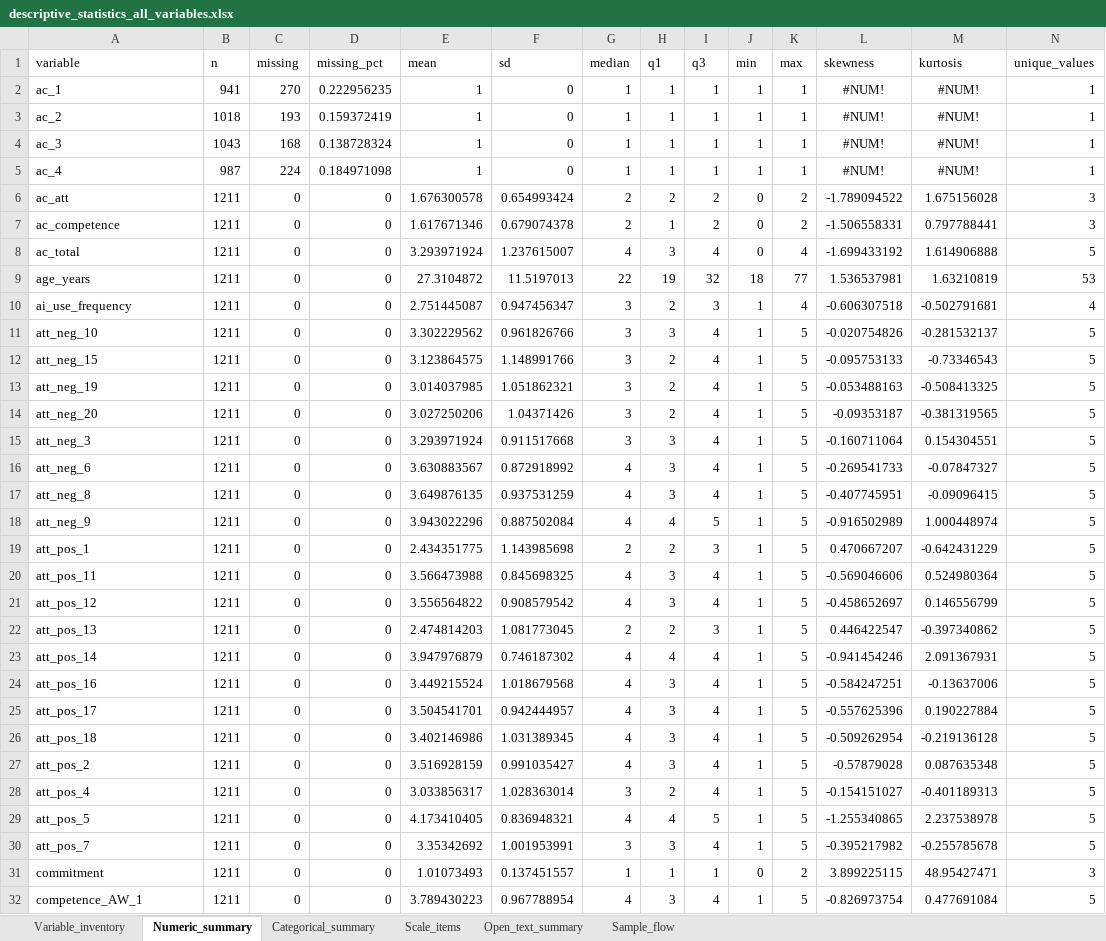
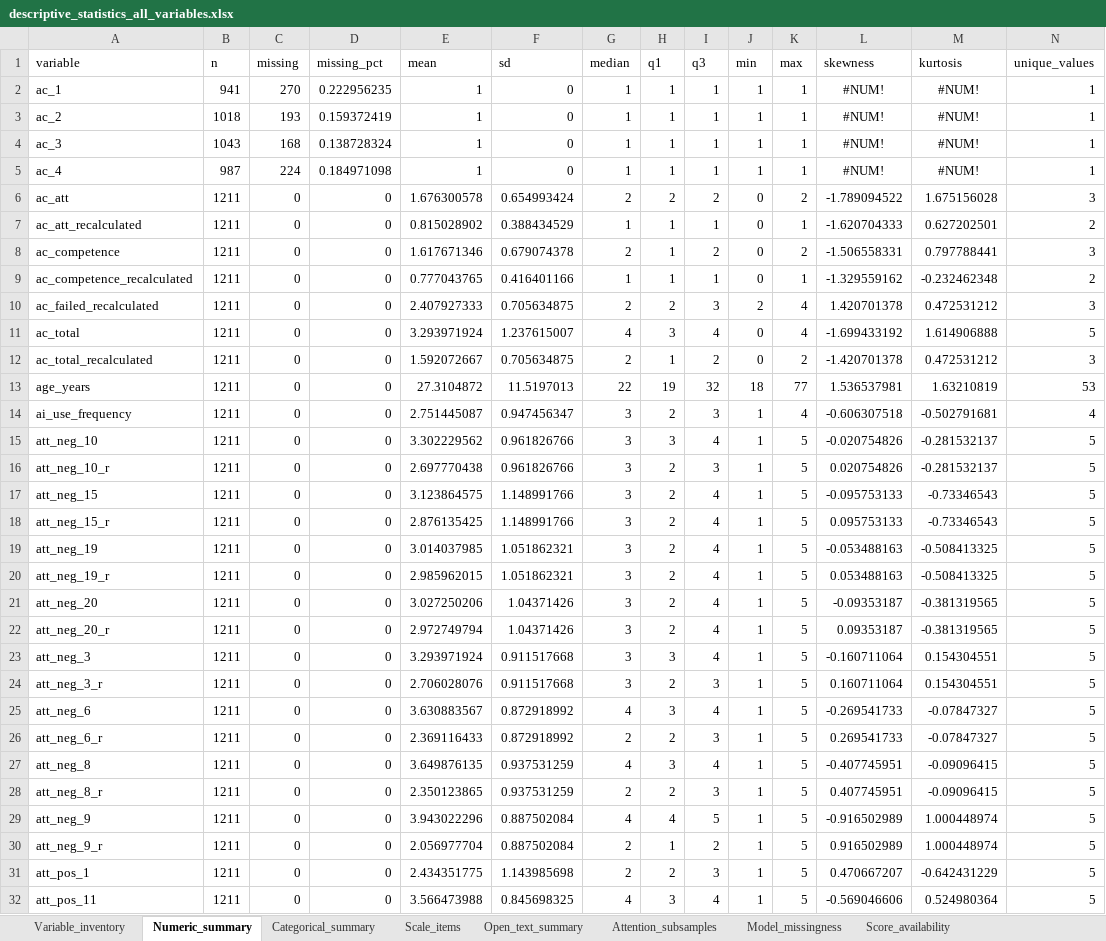
Before and after one commit to eitt/EnfermerIA, an Excel workbook: outputs/tables/descriptive_statistics_all_variables.xlsx, sheet Numeric_summary, drawn as a sheet; only a part is shown; the shorter side is filled out with more unchanged rows; values as stored, in another font and other column widths than the file's, no borders; table styles not drawn; the diff covers the shown part only; the diff names each change by its address in the sheet, - before the commit and + after, or states it on an @@ line.

```diff
--- a/outputs/tables/descriptive_statistics_all_variables.xlsx (sheet Numeric_summary)
+++ b/outputs/tables/descriptive_statistics_all_variables.xlsx (sheet Numeric_summary)
-sheet tab: Sample_flow
+sheet tab: Attention_subsamples
+sheet tab: Model_missingness
+sheet tab: Score_availability
+row 7: ac_att_recalculated | 1211 | 0 | 0 | 0.815028902 | 0.388434529 | 1 | 1 | 1 | 0 | 1 | -1.620704333 | 0.627202501 | 2
+row 9: ac_competence_recalculated | 1211 | 0 | 0 | 0.777043765 | 0.416401166 | 1 | 1 | 1 | 0 | 1 | -1.329559162 | -0.232462348 | 2
+row 10: ac_failed_recalculated | 1211 | 0 | 0 | 2.407927333 | 0.705634875 | 2 | 2 | 3 | 2 | 4 | 1.420701378 | 0.472531212 | 3
+row 12: ac_total_recalculated | 1211 | 0 | 0 | 1.592072667 | 0.705634875 | 2 | 1 | 2 | 0 | 2 | -1.420701378 | 0.472531212 | 3
+row 16: att_neg_10_r | 1211 | 0 | 0 | 2.697770438 | 0.961826766 | 3 | 2 | 3 | 1 | 5 | 0.020754826 | -0.281532137 | 5
+row 18: att_neg_15_r | 1211 | 0 | 0 | 2.876135425 | 1.148991766 | 3 | 2 | 4 | 1 | 5 | 0.095753133 | -0.73346543 | 5
+row 20: att_neg_19_r | 1211 | 0 | 0 | 2.985962015 | 1.051862321 | 3 | 2 | 4 | 1 | 5 | 0.053488163 | -0.508413325 | 5
+row 22: att_neg_20_r | 1211 | 0 | 0 | 2.972749794 | 1.04371426 | 3 | 2 | 4 | 1 | 5 | 0.09353187 | -0.381319565 | 5
+row 24: att_neg_3_r | 1211 | 0 | 0 | 2.706028076 | 0.911517668 | 3 | 2 | 3 | 1 | 5 | 0.160711064 | 0.154304551 | 5
+row 26: att_neg_6_r | 1211 | 0 | 0 | 2.369116433 | 0.872918992 | 2 | 2 | 3 | 1 | 5 | 0.269541733 | -0.07847327 | 5
+row 28: att_neg_8_r | 1211 | 0 | 0 | 2.350123865 | 0.937531259 | 2 | 2 | 3 | 1 | 5 | 0.407745951 | -0.09096415 | 5
+row 30: att_neg_9_r | 1211 | 0 | 0 | 2.056977704 | 0.887502084 | 2 | 1 | 2 | 1 | 5 | 0.916502989 | 1.000448974 | 5
```
Also changed, not shown: 1 added row and 6 edited cells elsewhere in this sheet, sheet Variable_inventory, sheet Attention_subsamples, sheet Scale_items, outputs/analysis_data_scored.xlsx, outputs/tables/psychometric_diagnostics.xlsx, 45 other files.
